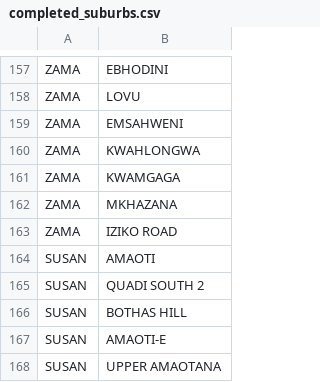
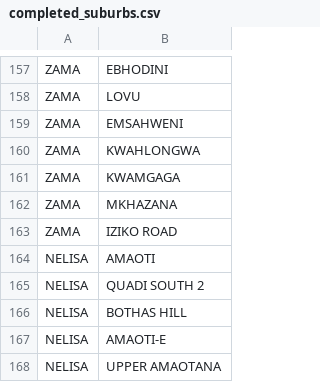
Before and after one commit to Sphe77/Rural-Adrresing, a CSV file: completed_suburbs.csv, drawn as a sheet; only a part is shown, gaps mark what is left out.

Commit message:
Remove duplicates and add new suburbs in CSV
Updated the completed_suburbs.csv file by removing duplicate entries and adding new suburbs.

```diff
--- a/completed_suburbs.csv
+++ b/completed_suburbs.csv
@@ -163,6 +163,6 @@ ZAMA,MKHAZANA
 ZAMA,IZIKO ROAD
-SUSAN,AMAOTI
-SUSAN,QUADI SOUTH 2
-SUSAN,BOTHAS HILL
-SUSAN,AMAOTI-E
-SUSAN,UPPER AMAOTANA
+NELISA,AMAOTI
+NELISA,QUADI SOUTH 2
+NELISA,BOTHAS HILL
+NELISA,AMAOTI-E
+NELISA,UPPER AMAOTANA
```
